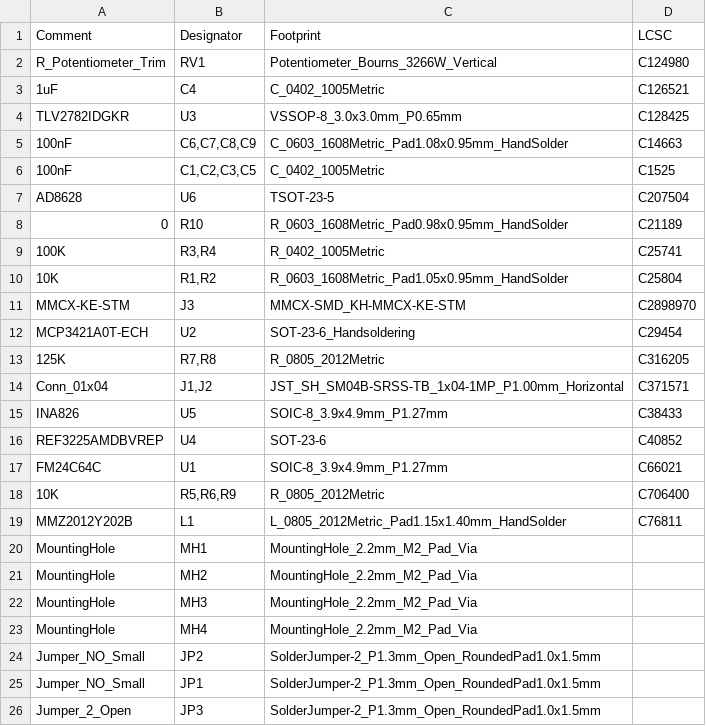
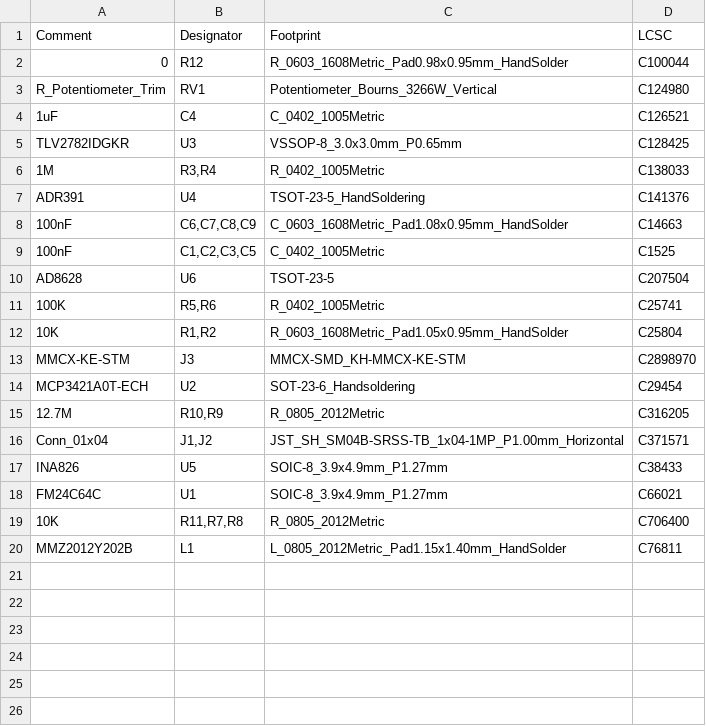
Before and after one commit to saewoonam/chase_dr_kicad6, a CSV file: diode_readout/howland/jlcpcb/assembly/BOM-howland.csv, drawn as a sheet.

Commit message:
Commit changes to howland current source diode readout: 1.  Add 1Mohm shorts bettern V+ and I+  as well as V- and I- to mimic      this will mimic the two wire readout behaviour when the diode gets      disconnected. 2.  Add FRAM chip, 512kbits or 64kBytes of memory

```diff
--- a/diode_readout/howland/jlcpcb/assembly/BOM-howland.csv
+++ b/diode_readout/howland/jlcpcb/assembly/BOM-howland.csv
@@ -1,2 +1,3 @@
 Comment,Designator,Footprint,LCSC
+0,R12,R_0603_1608Metric_Pad0.98x0.95mm_HandSolder,C100044
 R_Potentiometer_Trim,RV1,Potentiometer_Bourns_3266W_Vertical,C124980
@@ -4,2 +5,4 @@ R_Potentiometer_Trim,RV1,Potentiometer_Bourns_3266W_Vertical,C124980
 TLV2782IDGKR,U3,VSSOP-8_3.0x3.0mm_P0.65mm,C128425
+1M,"R3,R4",R_0402_1005Metric,C138033
+ADR391,U4,TSOT-23-5_HandSoldering,C141376
 100nF,"C6,C7,C8,C9",C_0603_1608Metric_Pad1.08x0.95mm_HandSolder,C14663
@@ -7,4 +10,3 @@ TLV2782IDGKR,U3,VSSOP-8_3.0x3.0mm_P0.65mm,C128425
 AD8628,U6,TSOT-23-5,C207504
-0,R10,R_0603_1608Metric_Pad0.98x0.95mm_HandSolder,C21189
-100K,"R3,R4",R_0402_1005Metric,C25741
+100K,"R5,R6",R_0402_1005Metric,C25741
 10K,"R1,R2",R_0603_1608Metric_Pad1.05x0.95mm_HandSolder,C25804
@@ -12,15 +14,7 @@ MMCX-KE-STM,J3,MMCX-SMD_KH-MMCX-KE-STM,C2898970
 MCP3421A0T-ECH,U2,SOT-23-6_Handsoldering,C29454
-125K,"R7,R8",R_0805_2012Metric,C316205
+12.7M,"R10,R9",R_0805_2012Metric,C316205
 Conn_01x04,"J1,J2",JST_SH_SM04B-SRSS-TB_1x04-1MP_P1.00mm_Horizontal,C371571
 INA826,U5,SOIC-8_3.9x4.9mm_P1.27mm,C38433
-REF3225AMDBVREP,U4,SOT-23-6,C40852
 FM24C64C,U1,SOIC-8_3.9x4.9mm_P1.27mm,C66021
-10K,"R5,R6,R9",R_0805_2012Metric,C706400
+10K,"R11,R7,R8",R_0805_2012Metric,C706400
 MMZ2012Y202B ,L1,L_0805_2012Metric_Pad1.15x1.40mm_HandSolder,C76811
-MountingHole,MH1,MountingHole_2.2mm_M2_Pad_Via,
-MountingHole,MH2,MountingHole_2.2mm_M2_Pad_Via,
-MountingHole,MH3,MountingHole_2.2mm_M2_Pad_Via,
-MountingHole,MH4,MountingHole_2.2mm_M2_Pad_Via,
-Jumper_NO_Small,JP2,SolderJumper-2_P1.3mm_Open_RoundedPad1.0x1.5mm,
-Jumper_NO_Small,JP1,SolderJumper-2_P1.3mm_Open_RoundedPad1.0x1.5mm,
-Jumper_2_Open,JP3,SolderJumper-2_P1.3mm_Open_RoundedPad1.0x1.5mm,
```
Also changed, not shown: diode_readout/howland/jlcpcb/assembly/POS-howland.csv, 26 other files.
